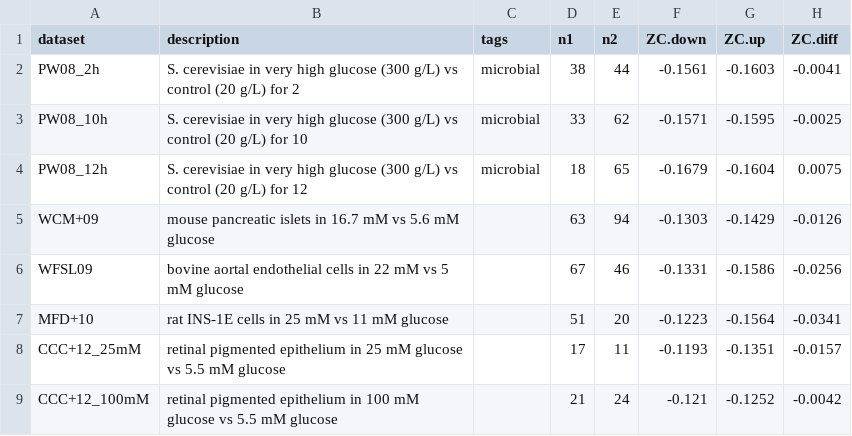
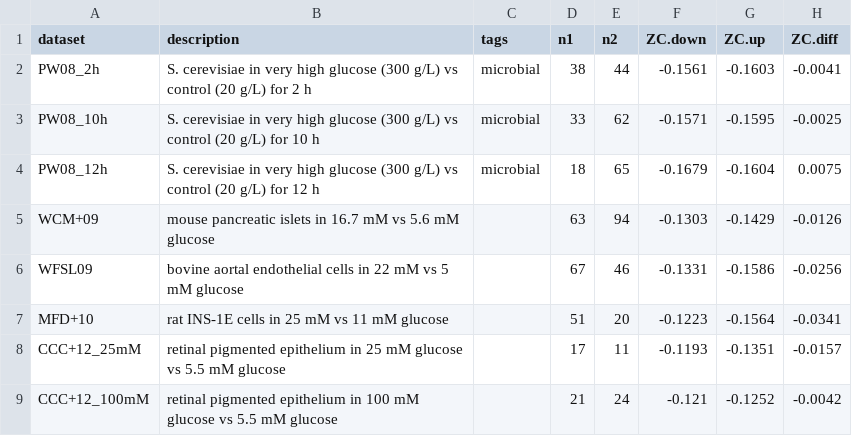
Before and after one commit to jedick/canprot, a CSV file: inst/extdata/vignette_output/glucose.csv, drawn as a sheet; only a part is shown; the diff names each change by its address in the sheet, - before the commit and + after, or states it on an @@ line.

```diff
--- a/inst/extdata/vignette_output/glucose.csv
+++ b/inst/extdata/vignette_output/glucose.csv
-B2 (description): …for 2
+B2 (description): …for 2 h
-B3 (description): …for 10
+B3 (description): …for 10 h
-B4 (description): …for 12
+B4 (description): …for 12 h
```
Also changed, not shown: inst/extdata/vignette_output/osmotic_bact.csv, 10 other files.
